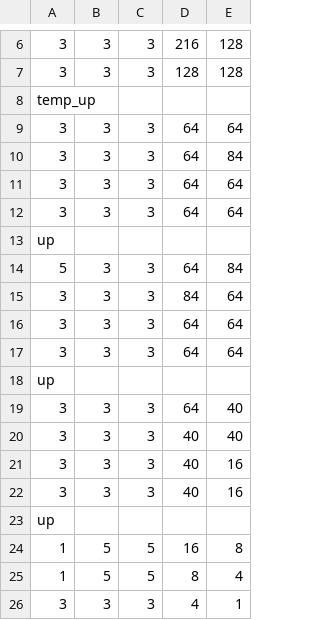
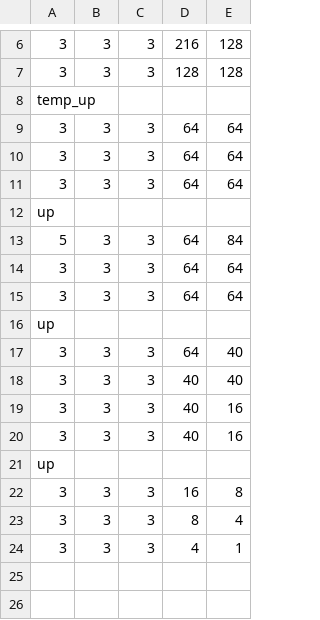
Before and after one commit to BirkNarvhus/Eye-movement-clustering, a CSV file: content/Arc/model_5_reverse.csv, drawn as a sheet; only a part is shown, gaps mark what is left out.

```diff
--- a/content/Arc/model_5_reverse.csv
+++ b/content/Arc/model_5_reverse.csv
@@ -9,3 +9,2 @@ temp_up
 3,3,3,64,64
-3,3,3,64,84
 3,3,3,64,64
@@ -14,3 +13,2 @@ up
 5,3,3,64,84
-3,3,3,84,64
 3,3,3,64,64
@@ -23,4 +21,4 @@ up
 up
-1,5,5,16,8
-1,5,5,8,4
+3,3,3,16,8
+3,3,3,8,4
 3,3,3,4,1
```
Also changed, not shown: 4 other files.
